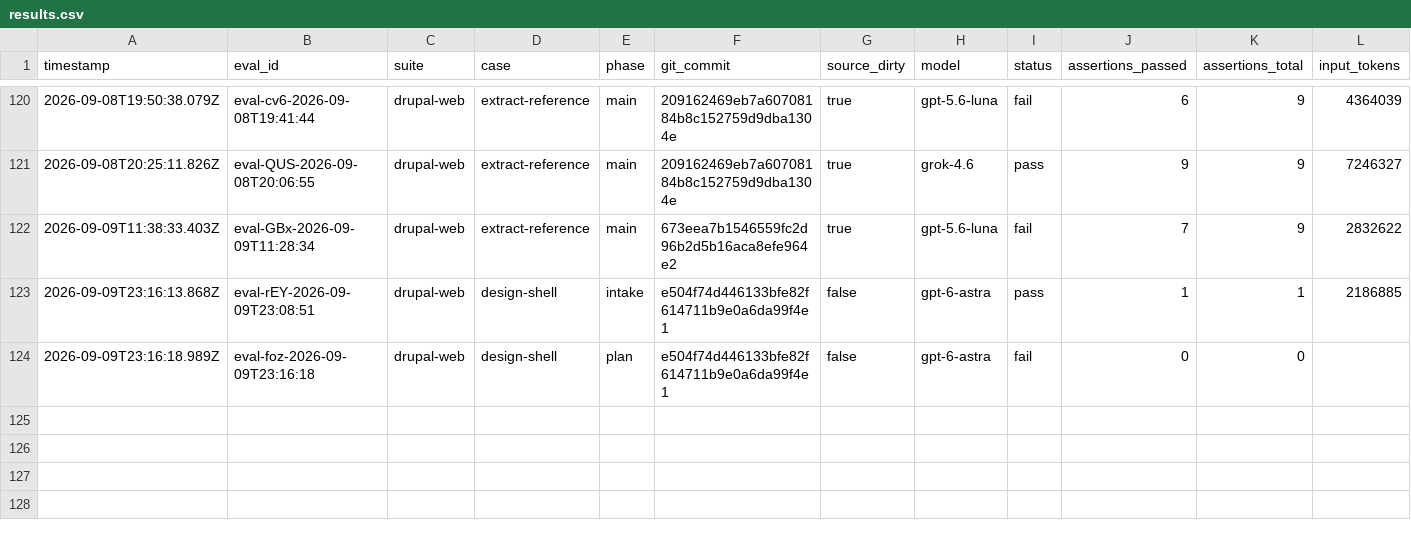
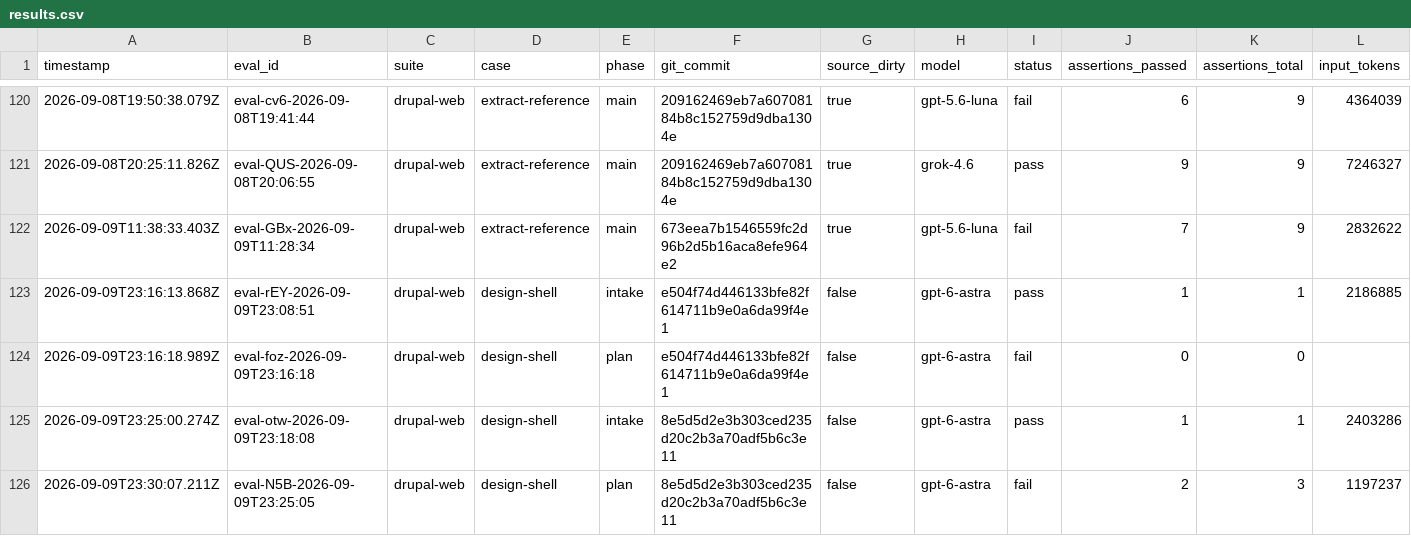
Before and after one commit to pen-drop/designbook, a CSV file: promptfoo/results.csv, drawn as a sheet; only a part is shown, gaps mark what is left out; rows hold the shown columns only; the diff names each change by its address in the sheet, - before the commit and + after, or states it on an @@ line.

```diff
--- a/promptfoo/results.csv
+++ b/promptfoo/results.csv
+row 125: 2026-09-09T23:25:00.274Z | eval-otw-2026-09-09T23:18:08 | drupal-web | design-shell | intake | 8e5d5d2e3b303ced235d20c2b3a70adf5b6c3e11 | false | gpt-6-astra | pass | 1 | 1 | 2403286
+row 126: 2026-09-09T23:30:07.211Z | eval-N5B-2026-09-09T23:25:05 | drupal-web | design-shell | plan | 8e5d5d2e3b303ced235d20c2b3a70adf5b6c3e11 | false | gpt-6-astra | fail | 2 | 3 | 1197237
```
Also changed, not shown: 1 other file.
